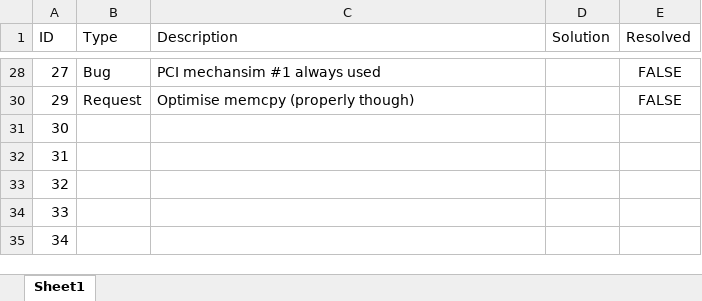
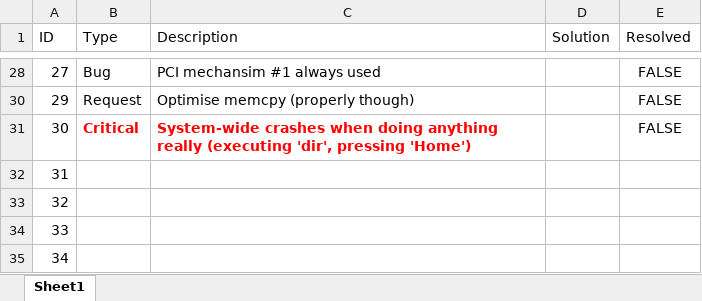
Before and after one commit to alexdboxall/Banana-Operating-System, an Excel workbook: bugs.xlsx, sheet Sheet1, drawn as a sheet; only a part is shown, gaps mark what is left out; values as stored, in another font and other column widths than the file's, no borders; table styles not drawn; the diff names each change by its address in the sheet, - before the commit and + after, or states it on an @@ line.

```diff
--- a/bugs.xlsx (sheet Sheet1)
+++ b/bugs.xlsx (sheet Sheet1)
-B31 (Type): (empty)
+B31 (Type): Critical
-C31 (Description): (empty)
+C31 (Description): System-wide crashes when doing anything really (executing 'dir', pressing 'Home')
-E31 (Resolved): (empty)
+E31 (Resolved): FALSE
```
Also changed, not shown: New Memory Map.xlsx, 9 other files.
